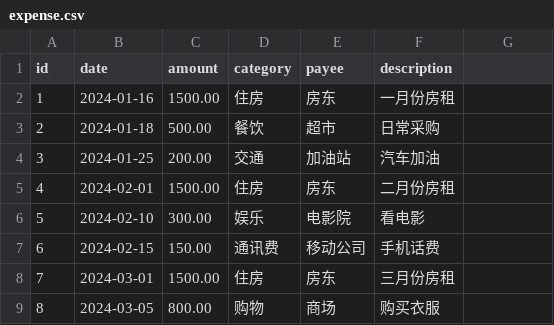
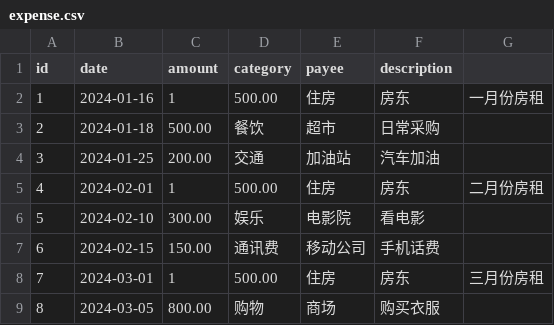
Before and after one commit to licctvcctv/FamilyFinanceManager-CPP, a CSV file: data/expense.csv, drawn as a sheet.

```diff
--- a/data/expense.csv
+++ b/data/expense.csv
@@ -1,9 +1,9 @@
 id,date,amount,category,payee,description
-1,2024-01-16,1500.00,住房,房东,一月份房租
+1,2024-01-16,1,500.00,住房,房东,一月份房租
 2,2024-01-18,500.00,餐饮,超市,日常采购
 3,2024-01-25,200.00,交通,加油站,汽车加油
-4,2024-02-01,1500.00,住房,房东,二月份房租
+4,2024-02-01,1,500.00,住房,房东,二月份房租
 5,2024-02-10,300.00,娱乐,电影院,看电影
 6,2024-02-15,150.00,通讯费,移动公司,手机话费
-7,2024-03-01,1500.00,住房,房东,三月份房租
+7,2024-03-01,1,500.00,住房,房东,三月份房租
 8,2024-03-05,800.00,购物,商场,购买衣服
```
Also changed, not shown: data/income.csv, 34 other files.
